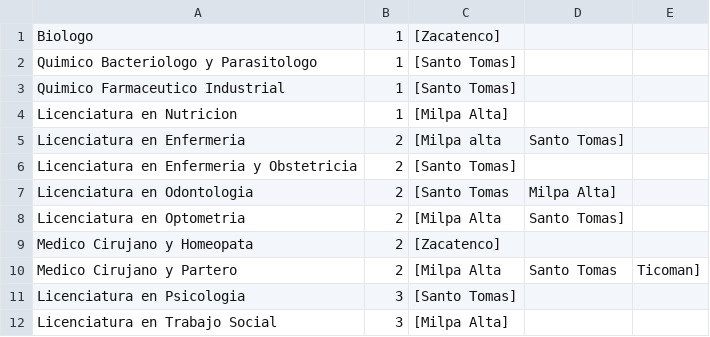
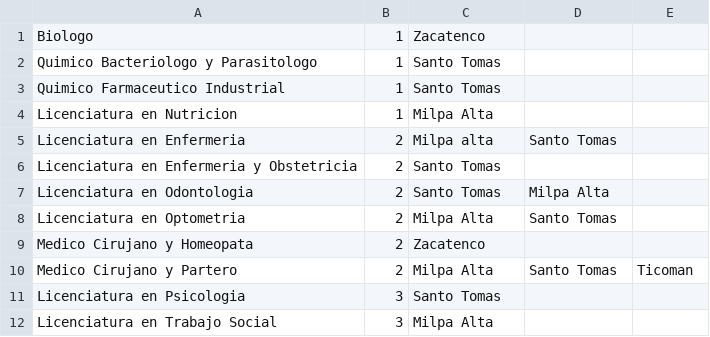
Before and after one commit to c0rrigan/estructuras, a CSV file: arbol/datos/GRUPO_MB.csv, drawn as a sheet.

```diff
--- a/arbol/datos/GRUPO_MB.csv
+++ b/arbol/datos/GRUPO_MB.csv
@@ -1,12 +1,12 @@
-Biologo ,1,[Zacatenco]
-Quimico Bacteriologo y Parasitologo ,1,[Santo Tomas]
-Quimico Farmaceutico Industrial ,1,[Santo Tomas]
-Licenciatura en Nutricion ,1,[Milpa Alta]
-Licenciatura en Enfermeria ,2,[Milpa alta, Santo Tomas]
-Licenciatura en Enfermeria y Obstetricia ,2,[Santo Tomas]
-Licenciatura en Odontologia ,2,[Santo Tomas, Milpa Alta]
-Licenciatura en Optometria ,2,[Milpa Alta, Santo Tomas]
-Medico Cirujano y Homeopata ,2,[Zacatenco]
-Medico Cirujano y Partero ,2,[Milpa Alta, Santo Tomas, Ticoman]
-Licenciatura en Psicologia ,3,[Santo Tomas]
-Licenciatura en Trabajo Social ,3,[Milpa Alta]
+Biologo ,1,Zacatenco
+Quimico Bacteriologo y Parasitologo ,1,Santo Tomas
+Quimico Farmaceutico Industrial ,1,Santo Tomas
+Licenciatura en Nutricion ,1,Milpa Alta
+Licenciatura en Enfermeria ,2,Milpa alta, Santo Tomas
+Licenciatura en Enfermeria y Obstetricia ,2,Santo Tomas
+Licenciatura en Odontologia ,2,Santo Tomas, Milpa Alta
+Licenciatura en Optometria ,2,Milpa Alta, Santo Tomas
+Medico Cirujano y Homeopata ,2,Zacatenco
+Medico Cirujano y Partero ,2,Milpa Alta, Santo Tomas, Ticoman
+Licenciatura en Psicologia ,3,Santo Tomas
+Licenciatura en Trabajo Social ,3,Milpa Alta
```
Also changed, not shown: arbol/cuestionarios/Cuestionario1.csv, arbol/cuestionarios/Cuestionario2_MB.csv, 4 other files.
